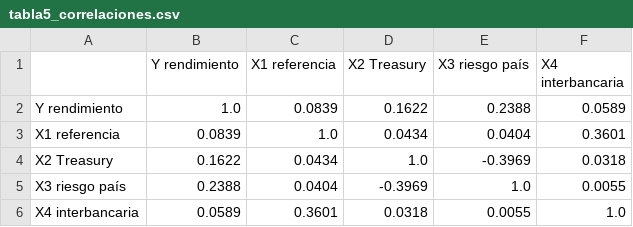
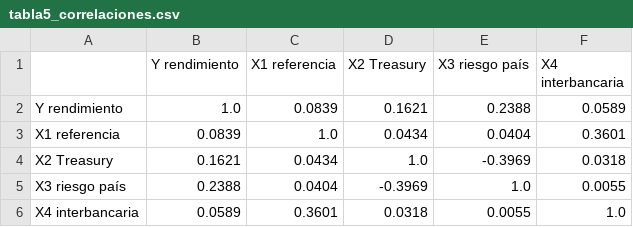
Before and after one commit to SneyderRP/Finanzas-i-tema36-bonos-corporativos, a CSV file: salidas/tabla5_correlaciones.csv, drawn as a sheet.

```diff
--- a/salidas/tabla5_correlaciones.csv
+++ b/salidas/tabla5_correlaciones.csv
@@ -1,5 +1,5 @@
 ,Y rendimiento,X1 referencia,X2 Treasury,X3 riesgo país,X4 interbancaria
-Y rendimiento,1.0,0.0839,0.1622,0.2388,0.0589
+Y rendimiento,1.0,0.0839,0.1621,0.2388,0.0589
 X1 referencia,0.0839,1.0,0.0434,0.0404,0.3601
-X2 Treasury,0.1622,0.0434,1.0,-0.3969,0.0318
+X2 Treasury,0.1621,0.0434,1.0,-0.3969,0.0318
 X3 riesgo país,0.2388,0.0404,-0.3969,1.0,0.0055
```
Also changed, not shown: datos_procesados/datos_procesados_2024200522B.csv, salidas/tabla1_descriptiva.csv, 23 other files.
